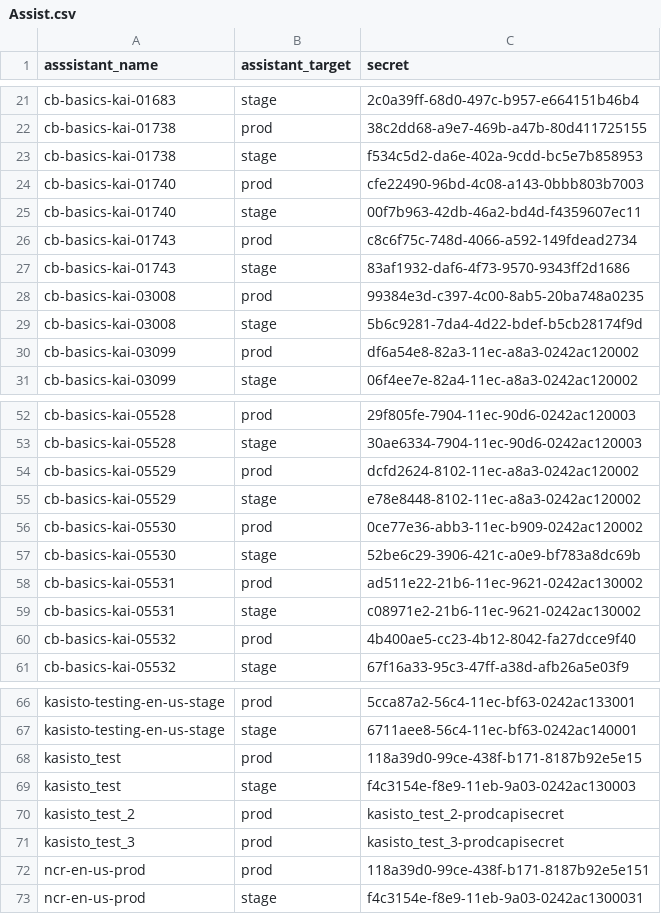
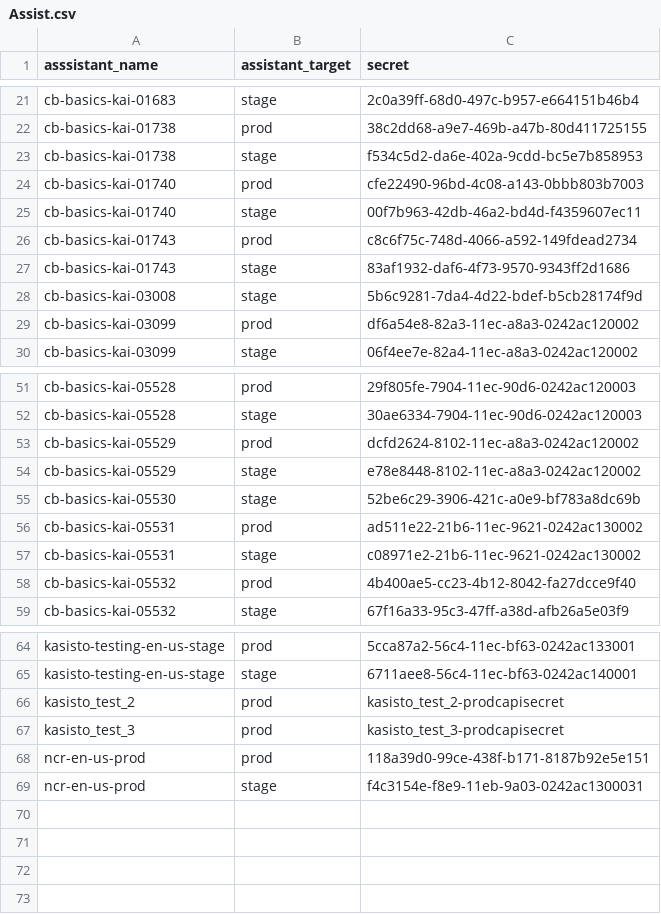
Before and after one commit to kasisto/kai_perf_tools, a CSV file: capi_jmeter/configs/ncr/Assist.csv, drawn as a sheet; only a part is shown, gaps mark what is left out; the diff names each change by its address in the sheet, - before the commit and + after, or states it on an @@ line.

Commit message:
Updated assistants csv file

```diff
--- a/capi_jmeter/configs/ncr/Assist.csv
+++ b/capi_jmeter/configs/ncr/Assist.csv
-row 28: cb-basics-kai-03008 | prod | 99384e3d-c397-4c00-8ab5-20ba748a0235
-row 56: cb-basics-kai-05530 | prod | 0ce77e36-abb3-11ec-b909-0242ac120002
-row 68: kasisto_test | prod | 118a39d0-99ce-438f-b171-8187b92e5e15
-row 69: kasisto_test | stage | f4c3154e-f8e9-11eb-9a03-0242ac130003
```
